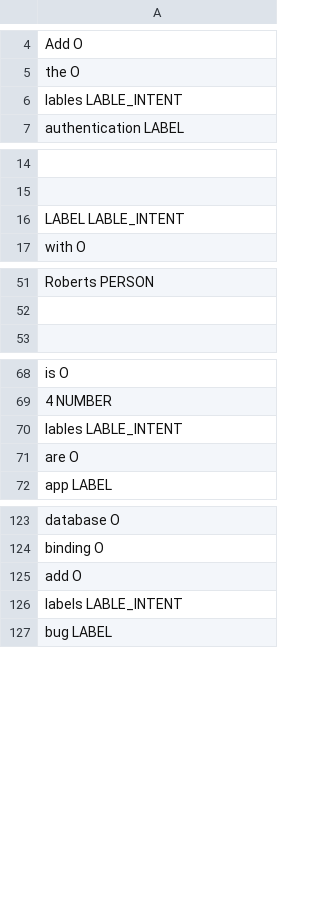
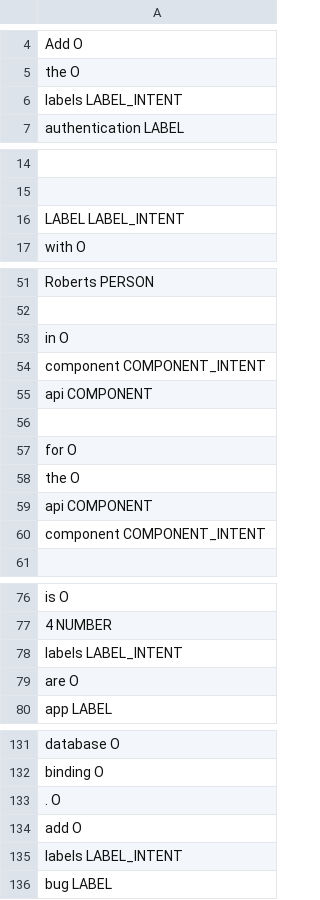
Before and after one commit to FabioSchmidberger/issue-speech-recognition, a TSV file: nlp/train/issue.tsv, drawn as a sheet; only a part is shown, gaps mark what is left out; addresses are those after the commit; the diff covers the shown part only; the diff names each change by its address in the sheet, - before the commit and + after, or states it on an @@ line.

```diff
--- a/nlp/train/issue.tsv
+++ b/nlp/train/issue.tsv
-A6: lables LABLE_INTENT
+A6: labels LABEL_INTENT
-A16: LABEL LABLE_INTENT
+A16: LABEL LABEL_INTENT
+row 53: in O
+row 54: component COMPONENT_INTENT
+row 55: api COMPONENT
+row 56: (empty)
+row 57: for O
+row 58: the O
+row 59: api COMPONENT
+row 60: component COMPONENT_INTENT
-A78: lables LABLE_INTENT
+A78: labels LABEL_INTENT
+row 133: . O
-A135: labels LABLE_INTENT
+A135: labels LABEL_INTENT
```
Also changed, not shown: 33 added rows and 3 edited cells elsewhere in this file, 4 other files.
